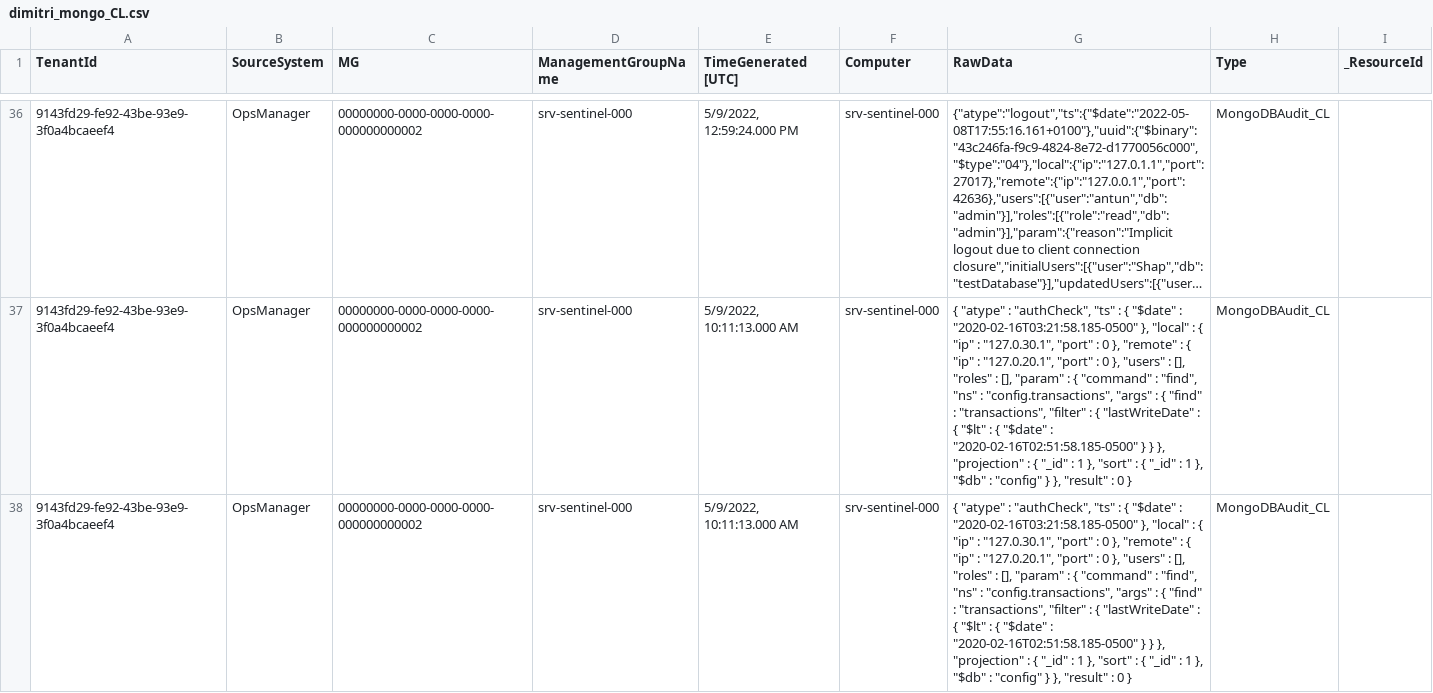
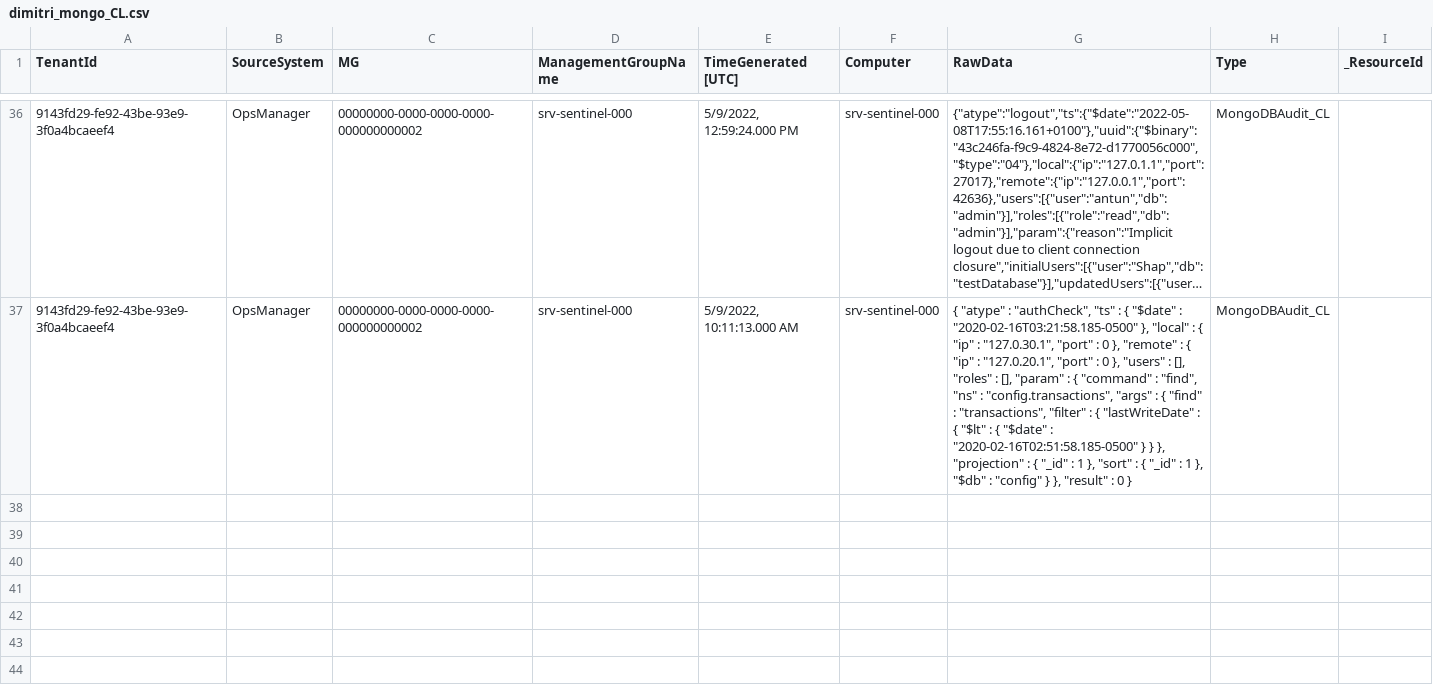
Before and after one commit to SecureHats/custom-logs, a CSV file: robeco/dimitri_mongo_CL.csv, drawn as a sheet; only a part is shown, gaps mark what is left out; long unchanged cells end in …; the diff names each change by its address in the sheet, - before the commit and + after, or states it on an @@ line.

Commit message:
Update dimitri_mongo_CL.csv

```diff
--- a/robeco/dimitri_mongo_CL.csv
+++ b/robeco/dimitri_mongo_CL.csv
-row 38: 9143fd29-fe92-43be-93e9-3f0a4bcaeef4 | OpsManager | 00000000-0000-0000-0000-000000000002 | srv-sentinel-000 | 5/9/2022, 10:11:13.000 AM | srv-sentinel-000 | { "atype" : "authCheck", "ts" : { "$date" : "2020-02-16T03:21:58.185-0500" }, "local" : { "ip" : "127.0.30.1", "port" : 0 }, "remote" : { "ip" : "127.0.20.1", "port" : 0 }, "users" : [], "roles" : [], "param" : { "command" : "find", "ns" : "config.transactions", "args" : { "find" : "transactions", "filter" : { "lastWriteDate" : { "$lt" : { "$date" : "2020-02-16T02:51:58.185-0500" } } }, "projection" : { "_id" : 1 }, "sort" : { "_id" : 1 }, "$db" : "config" } }, "result" : 0 } | MongoDBAudit_CL
```
